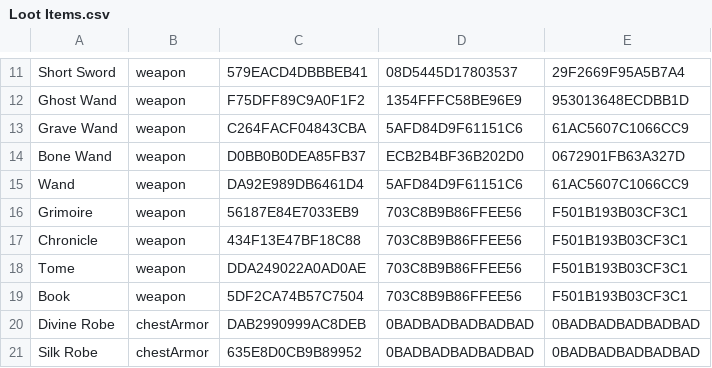
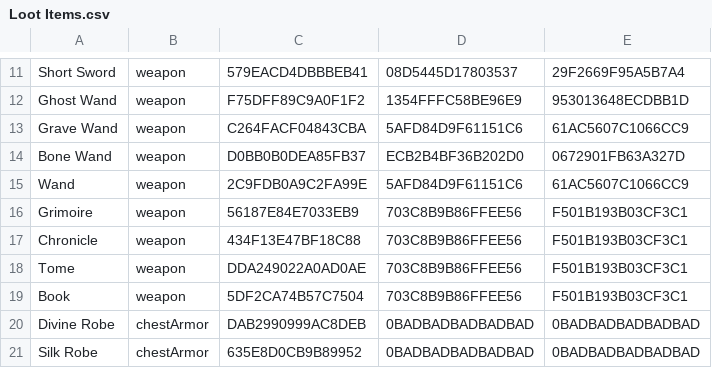
Before and after one commit to standardcombo/LootMMO, a CSV file: Data/DataTables/Loot Items.csv, drawn as a sheet; only a part is shown, gaps mark what is left out.

```diff
--- a/Data/DataTables/Loot Items.csv
+++ b/Data/DataTables/Loot Items.csv
@@ -14,3 +14,3 @@
 "Bone Wand","weapon","D0BB0B0DEA85FB37","ECB2B4BF36B202D0","0672901FB63A327D"
-"Wand","weapon","DA92E989DB6461D4","5AFD84D9F61151C6","61AC5607C1066CC9"
+"Wand","weapon","2C9FDB0A9C2FA99E","5AFD84D9F61151C6","61AC5607C1066CC9"
 "Grimoire","weapon","56187E84E7033EB9","703C8B9B86FFEE56","F501B193B03CF3C1"
```
Also changed, not shown: 1 other file.
